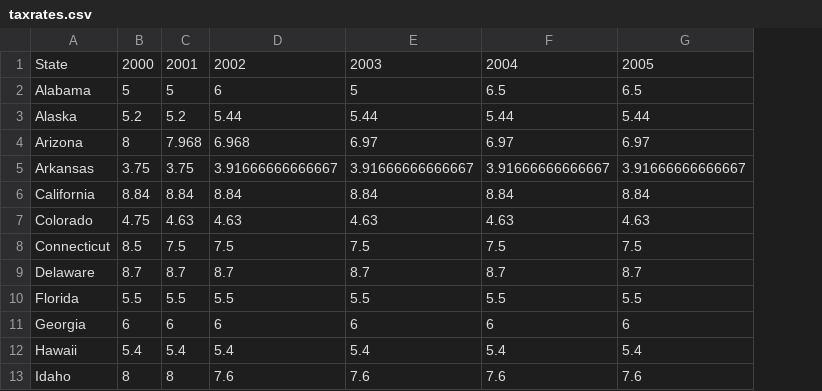
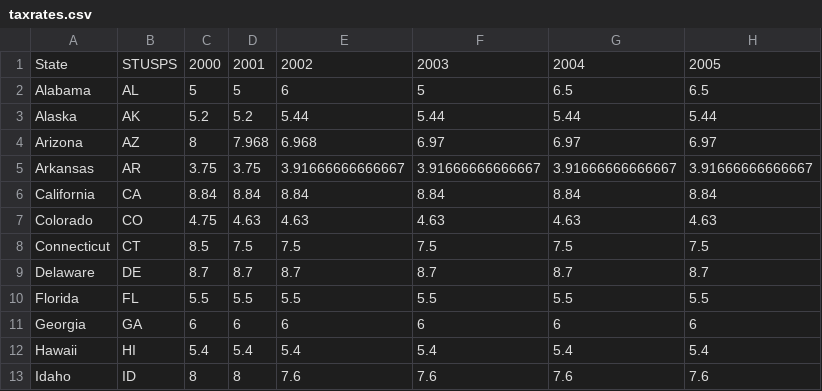
Before and after one commit to anoushkaberry15/data-analytics-project, a CSV file: taxrates.csv, drawn as a sheet; only a part is shown; the diff names each change by its address in the sheet, - before the commit and + after, or states it on an @@ line.

```diff
--- a/taxrates.csv
+++ b/taxrates.csv
+column B, rows 1-13: STUSPS | AL | AK | AZ | AR | CA | CO | CT | DE | FL | GA | HI | ID
```
Also changed, not shown: 9 other files.
